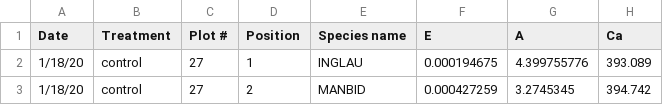
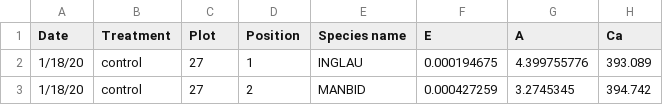
Before and after one commit to bobmuscarella/Luquillo_LTER_Seedling_Drought_Experiment, a CSV file: Data/LUQ_DroughtExp_Survey_photosynthesis.csv, drawn as a sheet; only a part is shown; the diff names each change by its address in the sheet, - before the commit and + after, or states it on an @@ line.

Commit message:
update column names in photosynthsis dataset

```diff
--- a/Data/LUQ_DroughtExp_Survey_photosynthesis.csv
+++ b/Data/LUQ_DroughtExp_Survey_photosynthesis.csv
-C1: Plot #
+C1: Plot
```
